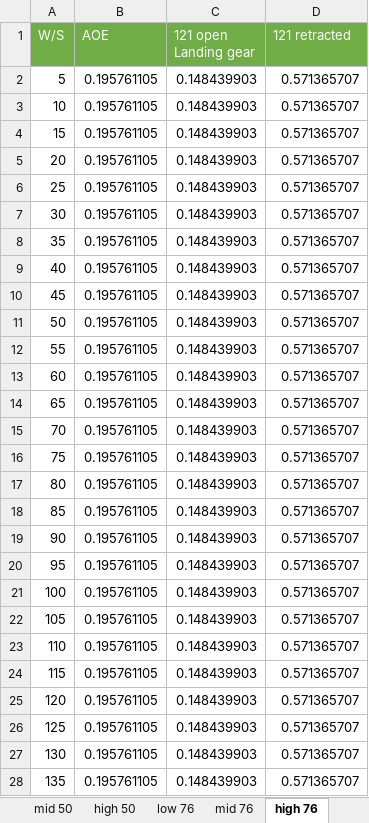
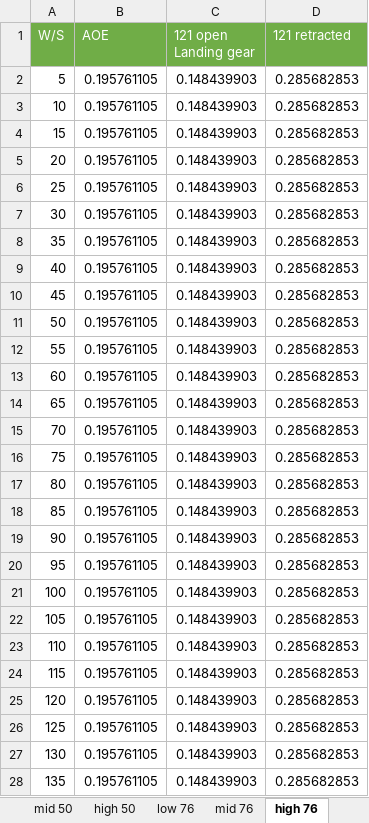
Before and after one commit to alibaniasad1999/Airplane-Design-II, an Excel workbook: Matching Diagram/Climb.xlsx, sheet high 76, drawn as a sheet; only a part is shown; values as stored, in another font and other column widths than the file's, no borders; the diff covers the shown part only; the diff names each change by its address in the sheet, - before the commit and + after, or states it on an @@ line.

```diff
--- a/Matching Diagram/Climb.xlsx (sheet high 76)
+++ b/Matching Diagram/Climb.xlsx (sheet high 76)
-D2:D28 (121 retracted): 0.571365707
+D2:D28 (121 retracted): 0.285682853
```
Also changed, not shown: 3 edited cells elsewhere in this sheet, sheet Sheet1, sheet low 50, sheet high 50, sheet low 76, sheet mid 76, sheet mid 50, charts or pictures, Matching Diagram/Ceiling Caculations.xlsx, Matching Diagram/TakeOff.xlsx, 2 other files.
